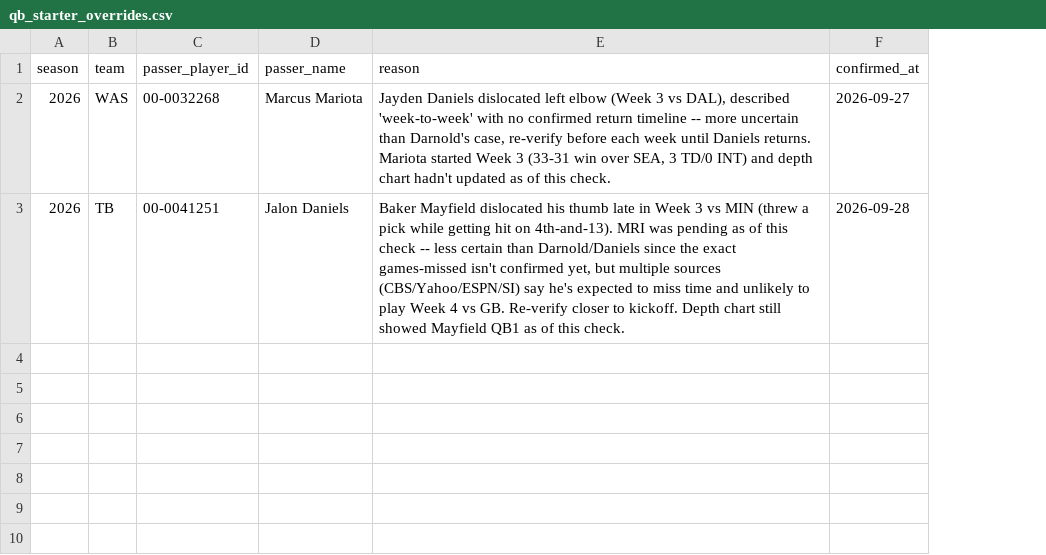
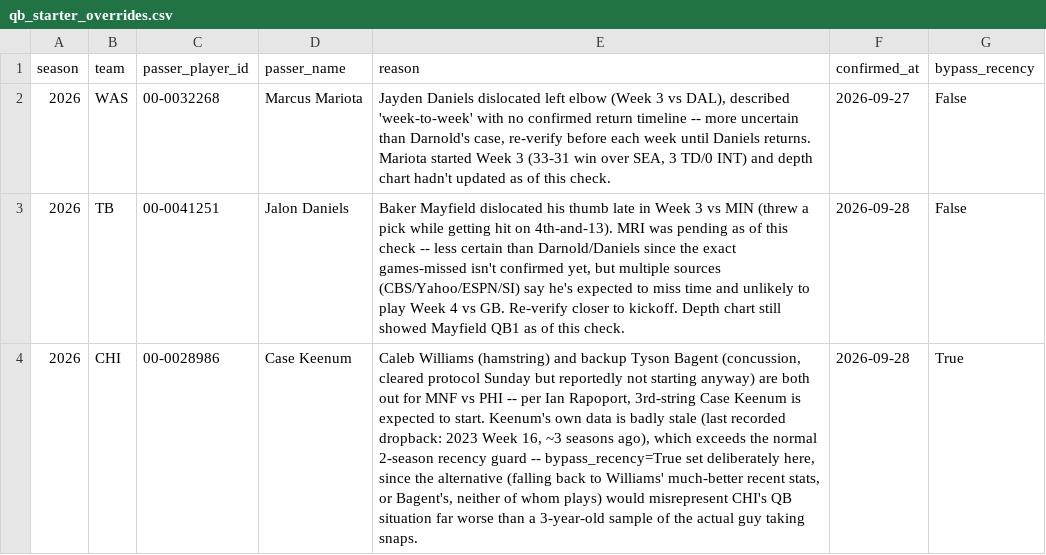
Before and after one commit to yangitangi/nfl-model, a CSV file: outputs/qb_starter_overrides.csv, drawn as a sheet; the diff names each change by its address in the sheet, - before the commit and + after, or states it on an @@ line.

```diff
--- a/outputs/qb_starter_overrides.csv
+++ b/outputs/qb_starter_overrides.csv
+column G (bypass_recency), rows 2-3: False | False
+row 4: 2026 | CHI | 00-0028986 | Case Keenum | Caleb Williams (hamstring) and backup Tyson Bagent (concussion, cleared protocol Sunday but reportedly not starting anyway) are both out for MNF vs PHI -- per Ian Rapoport, 3rd-string Case Keenum is expected to start. Keenum's own data is badly stale (last recorded dropback: 2023 Week 16, ~3 seasons ago), which exceeds the normal 2-season recency guard -- bypass_recency=True set deliberately here, since the alternative (falling back to Williams' much-better recent stats, or Bagent's, neither of whom plays) would misrepresent CHI's QB situation far worse than a 3-year-old sample of the actual guy taking snaps. | 2026-09-28 | True
```
Also changed, not shown: outputs/weekly_results.csv, 2 other files.
